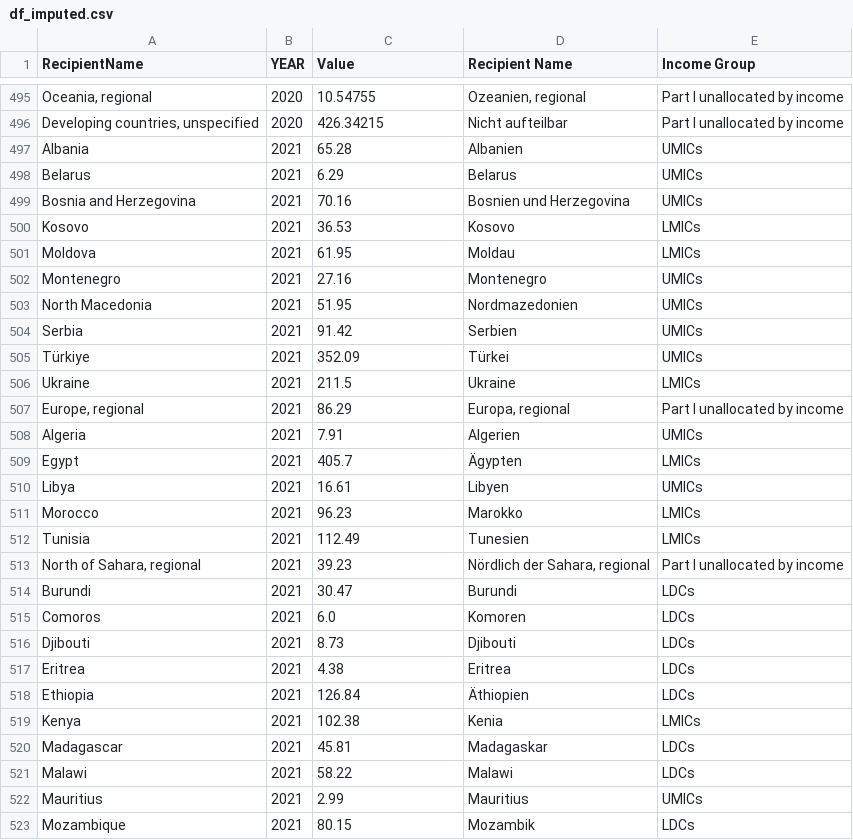
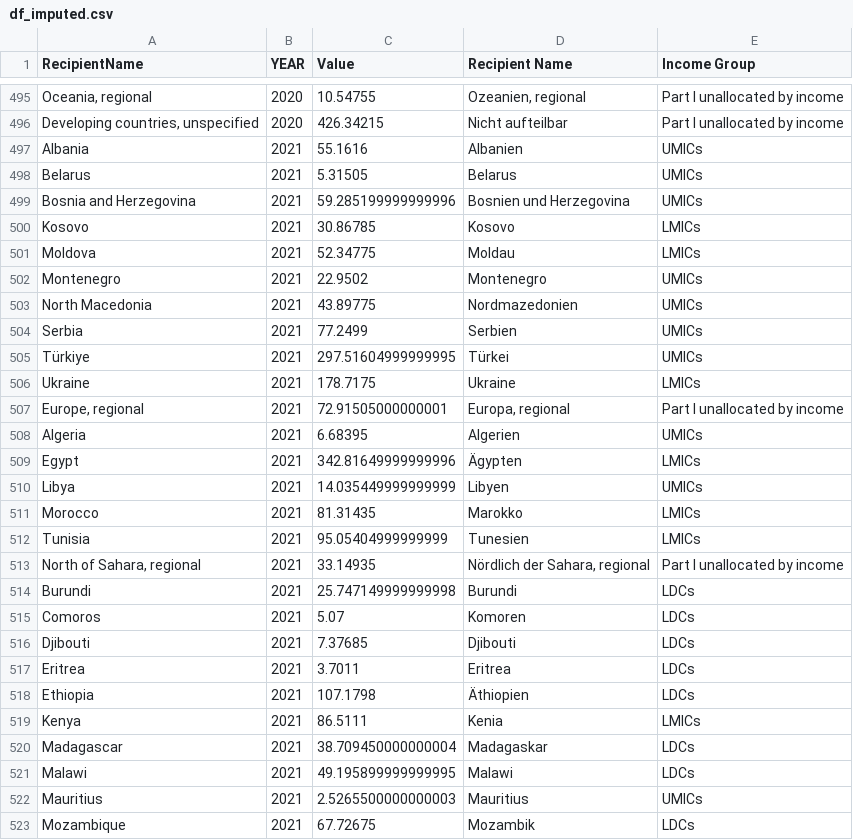
Before and after one commit to datenlabor01/statmap, a CSV file: df_imputed.csv, drawn as a sheet; only a part is shown, gaps mark what is left out; the diff covers the shown part only; the diff names each change by its address in the sheet, - before the commit and + after, or states it on an @@ line.

Commit message:
Add files via upload

```diff
--- a/df_imputed.csv
+++ b/df_imputed.csv
-C497 (Value): 65.28
+C497 (Value): 55.1616
-C498 (Value): 6.29
+C498 (Value): 5.31505
-C499 (Value): 70.16
+C499 (Value): 59.285199999999996
-C500 (Value): 36.53
+C500 (Value): 30.86785
-C501 (Value): 61.95
+C501 (Value): 52.34775
-C502 (Value): 27.16
+C502 (Value): 22.9502
-C503 (Value): 51.95
+C503 (Value): 43.89775
-C504 (Value): 91.42
+C504 (Value): 77.2499
-C505 (Value): 352.09
+C505 (Value): 297.51604999999995
-C506 (Value): 211.5
+C506 (Value): 178.7175
-C507 (Value): 86.29
+C507 (Value): 72.91505000000001
-C508 (Value): 7.91
+C508 (Value): 6.68395
-C509 (Value): 405.7
+C509 (Value): 342.81649999999996
-C510 (Value): 16.61
+C510 (Value): 14.035449999999999
-C511 (Value): 96.23
+C511 (Value): 81.31435
-C512 (Value): 112.49
+C512 (Value): 95.05404999999999
-C513 (Value): 39.23
+C513 (Value): 33.14935
-C514 (Value): 30.47
+C514 (Value): 25.747149999999998
-C515 (Value): 6.0
+C515 (Value): 5.07
-C516 (Value): 8.73
+C516 (Value): 7.37685
-C517 (Value): 4.38
+C517 (Value): 3.7011
-C518 (Value): 126.84
+C518 (Value): 107.1798
-C519 (Value): 102.38
+C519 (Value): 86.5111
-C520 (Value): 45.81
+C520 (Value): 38.709450000000004
-C521 (Value): 58.22
+C521 (Value): 49.195899999999995
-C522 (Value): 2.99
+C522 (Value): 2.5265500000000003
-C523 (Value): 80.15
+C523 (Value): 67.72675
```
Also changed, not shown: 140 edited cells elsewhere in this file.
